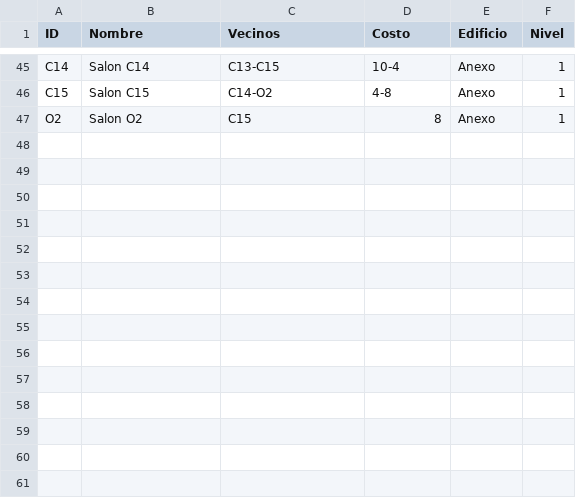
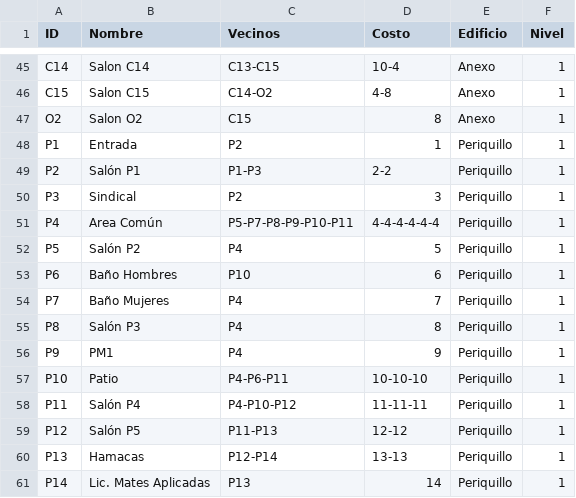
Before and after one commit to ios-lab-up/smartup_api, a CSV file: csv-paths/Nodos iOS - FINAL.csv, drawn as a sheet; only a part is shown, gaps mark what is left out; the diff names each change by its address in the sheet, - before the commit and + after, or states it on an @@ line.

Commit message:
Added malaga changes

```diff
--- a/csv-paths/Nodos iOS - FINAL.csv
+++ b/csv-paths/Nodos iOS - FINAL.csv
+row 48: P1 | Entrada | P2 | 1 | Periquillo | 1
+row 49: P2 | Salón P1 | P1-P3 | 2-2 | Periquillo | 1
+row 50: P3 | Sindical | P2 | 3 | Periquillo | 1
+row 51: P4 | Area Común | P5-P7-P8-P9-P10-P11 | 4-4-4-4-4-4 | Periquillo | 1
+row 52: P5 | Salón P2 | P4 | 5 | Periquillo | 1
+row 53: P6 | Baño Hombres | P10 | 6 | Periquillo | 1
+row 54: P7 | Baño Mujeres | P4 | 7 | Periquillo | 1
+row 55: P8 | Salón P3 | P4 | 8 | Periquillo | 1
+row 56: P9 | PM1 | P4 | 9 | Periquillo | 1
+row 57: P10 | Patio | P4-P6-P11 | 10-10-10 | Periquillo | 1
+row 58: P11 | Salón P4 | P4-P10-P12 | 11-11-11 | Periquillo | 1
+row 59: P12 | Salón P5 | P11-P13 | 12-12 | Periquillo | 1
+row 60: P13 | Hamacas | P12-P14 | 13-13 | Periquillo | 1
+row 61: P14 | Lic. Mates Aplicadas | P13 | 14 | Periquillo | 1
```
